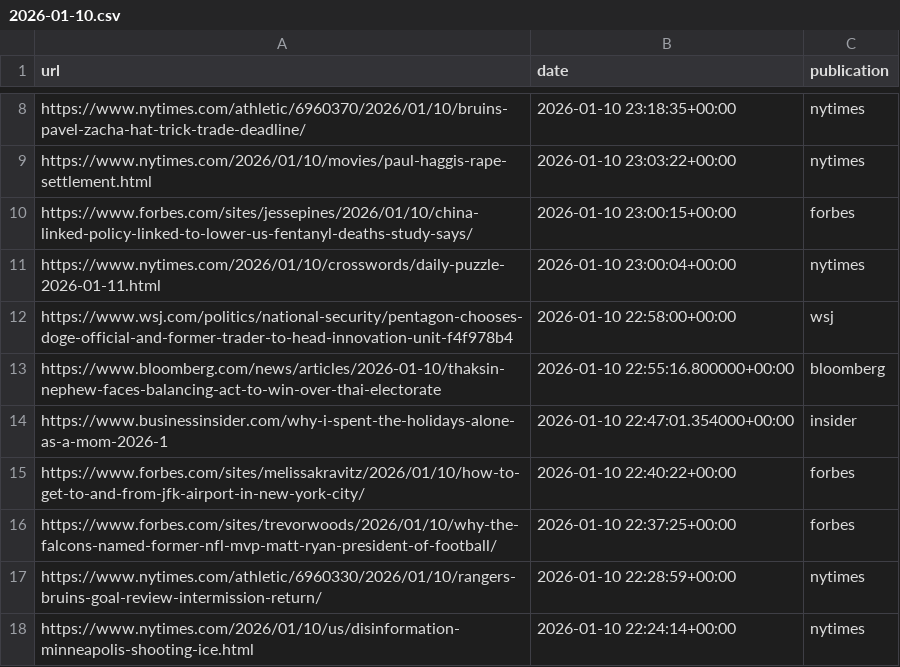
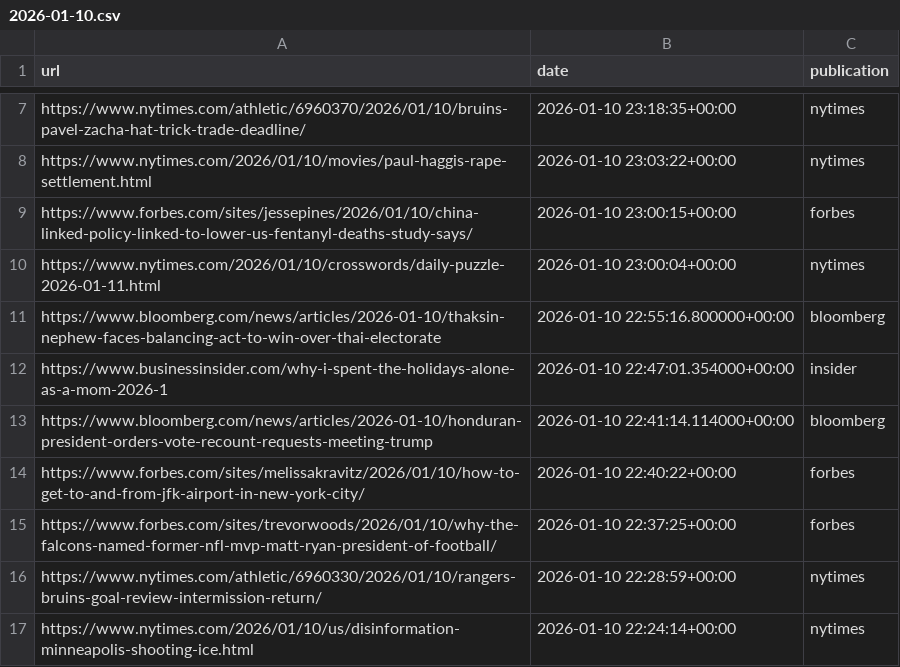
Before and after one commit to seo-detective/sitemap-tracker, a CSV file: data/daily/2026-01-10.csv, drawn as a sheet; only a part is shown, gaps mark what is left out; the diff covers the shown part only.

```diff
--- a/data/daily/2026-01-10.csv
+++ b/data/daily/2026-01-10.csv
@@ -11,5 +10,5 @@ https://www.forbes.com/sites/jessepines/2026/01/10/china-linked-policy-linked-to
 https://www.nytimes.com/2026/01/10/crosswords/daily-puzzle-2026-01-11.html,2026-01-10 23:00:04+00:00,nytimes
-https://www.wsj.com/politics/national-security/pentagon-chooses-doge-official-and-former-trader-to-head-innovation-unit-f4f978b4,2026-01-10 22:58:00+00:00,wsj
 https://www.bloomberg.com/news/articles/2026-01-10/thaksin-nephew-faces-balancing-act-to-win-over-thai-electorate,2026-01-10 22:55:16.800000+00:00,bloomberg
 https://www.businessinsider.com/why-i-spent-the-holidays-alone-as-a-mom-2026-1,2026-01-10 22:47:01.354000+00:00,insider
+https://www.bloomberg.com/news/articles/2026-01-10/honduran-president-orders-vote-recount-requests-meeting-trump,2026-01-10 22:41:14.114000+00:00,bloomberg
 https://www.forbes.com/sites/melissakravitz/2026/01/10/how-to-get-to-and-from-jfk-airport-in-new-york-city/,2026-01-10 22:40:22+00:00,forbes
```
Also changed, not shown: 2 added rows, 9 removed rows and 1 moved row elsewhere in this file, data/daily/2026-01-09.csv, 3 other files.
